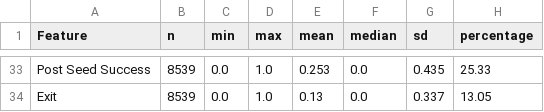
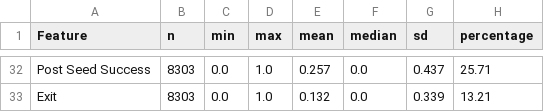
Before and after one commit to JDL05/thesis-spatial-seed-syndication, a CSV file: data/visualization/summary_statistics/feature_summary.csv, drawn as a sheet; only a part is shown, gaps mark what is left out; addresses are those after the commit; the diff covers the shown part only; the diff names each change by its address in the sheet, - before the commit and + after, or states it on an @@ line.

```diff
--- a/data/visualization/summary_statistics/feature_summary.csv
+++ b/data/visualization/summary_statistics/feature_summary.csv
-B32:B33 (n): 8539
+B32:B33 (n): 8303
-E32 (mean): 0.253
+E32 (mean): 0.257
-G32 (sd): 0.435
+G32 (sd): 0.437
-H32 (percentage): 25.33
+H32 (percentage): 25.71
-E33 (mean): 0.13
+E33 (mean): 0.132
-G33 (sd): 0.337
+G33 (sd): 0.339
-H33 (percentage): 13.05
+H33 (percentage): 13.21
```
Also changed, not shown: 3 added rows, 4 removed rows and 106 edited cells elsewhere in this file, data/business_focus/df_missing_b2b.csv, data/visualization/correlation/correlation_matrix.csv, 21 other files.
